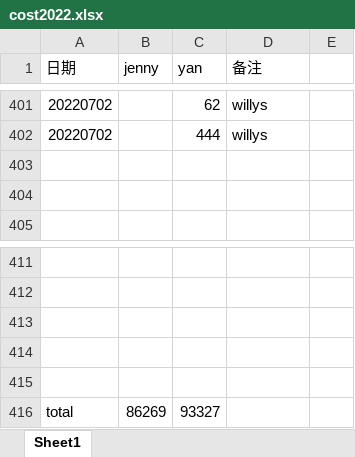
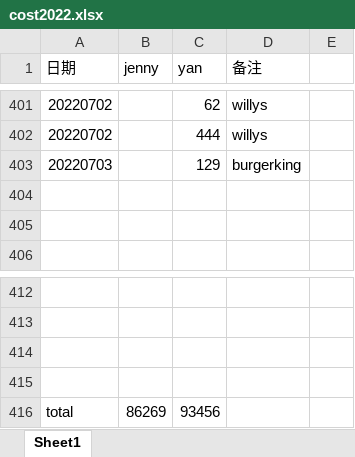
Before and after one commit to yanhuanwang/cost2022, an Excel workbook: cost2022.xlsx, sheet Sheet1, drawn as a sheet; only a part is shown, gaps mark what is left out; values as stored, in another font and other column widths than the file's, no borders; removed rows and columns are numbered as before the commit, all else as after; the diff names each change by its address in the sheet, - before the commit and + after, or states it on an @@ line.

Commit message:
20220703

```diff
--- a/cost2022.xlsx (sheet Sheet1)
+++ b/cost2022.xlsx (sheet Sheet1)
+row 403: 20220703 |  | 129 | burgerking
-row 415: (empty)
-C416 (yan): 93327
+C416 (yan): 93456
```
